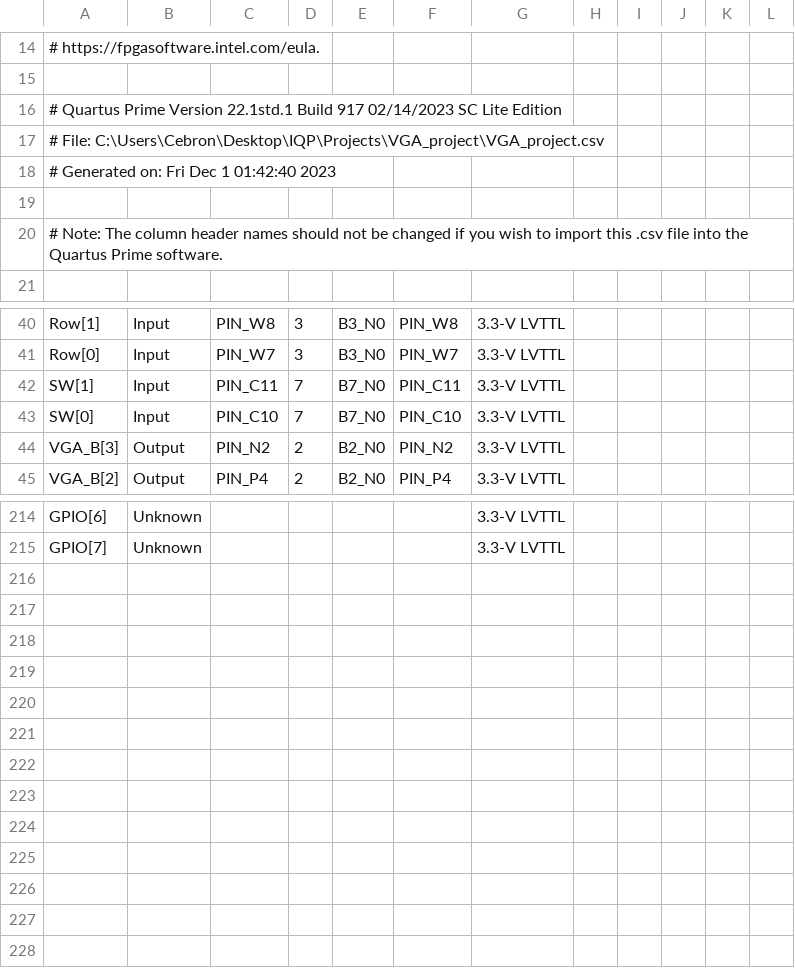
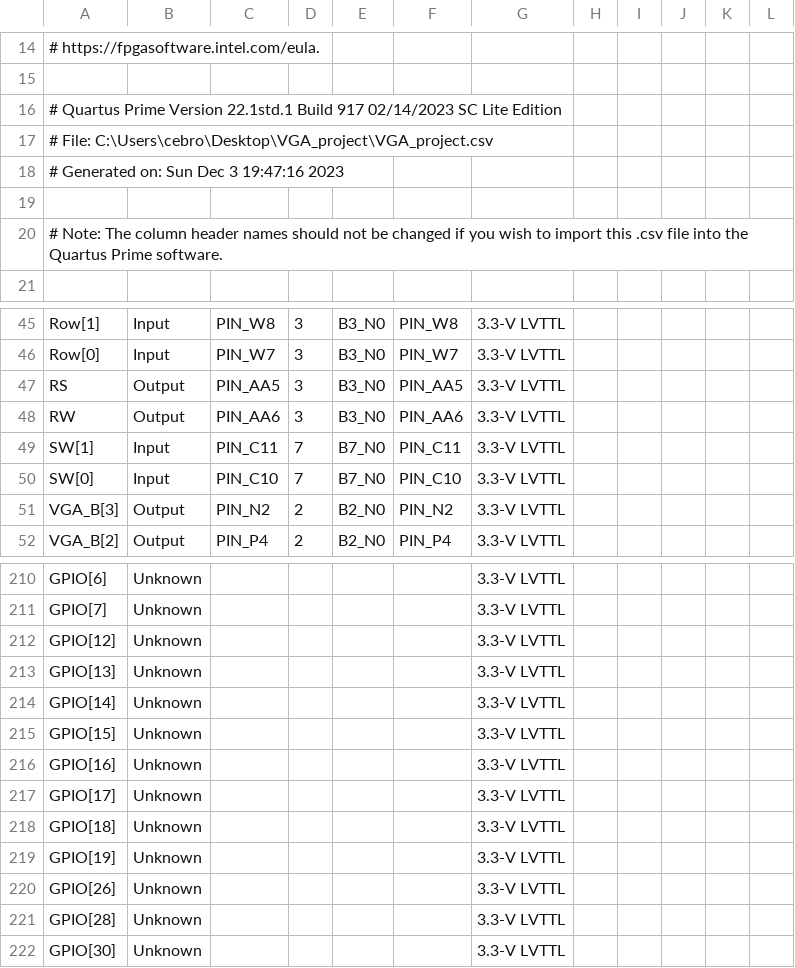
Before and after one commit to Zebron22/FPGA_Projcets, a CSV file: VGA_project/VGA_project.csv, drawn as a sheet; only a part is shown, gaps mark what is left out; the diff covers the shown part only.

```diff
--- a/VGA_project/VGA_project.csv
+++ b/VGA_project/VGA_project.csv
@@ -16,4 +16,4 @@
 # Quartus Prime Version 22.1std.1 Build 917 02/14/2023 SC Lite Edition
-# File: C:\Users\Cebron\Desktop\IQP\Projects\VGA_project\VGA_project.csv
-# Generated on: Fri Dec  1 01:42:40 2023
+# File: C:\Users\cebro\Desktop\VGA_project\VGA_project.csv
+# Generated on: Sun Dec  3 19:47:16 2023
 
@@ -41,2 +46,4 @@ Row[1],Input,PIN_W8,3,B3_N0,PIN_W8,3.3-V LVTTL,,,,,
 Row[0],Input,PIN_W7,3,B3_N0,PIN_W7,3.3-V LVTTL,,,,,
+RS,Output,PIN_AA5,3,B3_N0,PIN_AA5,3.3-V LVTTL,,,,,
+RW,Output,PIN_AA6,3,B3_N0,PIN_AA6,3.3-V LVTTL,,,,,
 SW[1],Input,PIN_C11,7,B7_N0,PIN_C11,3.3-V LVTTL,,,,,
@@ -215 +211,12 @@ GPIO[6],Unknown,,,,,3.3-V LVTTL,,,,,
 GPIO[7],Unknown,,,,,3.3-V LVTTL,,,,,
+GPIO[12],Unknown,,,,,3.3-V LVTTL,,,,,
+GPIO[13],Unknown,,,,,3.3-V LVTTL,,,,,
+GPIO[14],Unknown,,,,,3.3-V LVTTL,,,,,
+GPIO[15],Unknown,,,,,3.3-V LVTTL,,,,,
+GPIO[16],Unknown,,,,,3.3-V LVTTL,,,,,
+GPIO[17],Unknown,,,,,3.3-V LVTTL,,,,,
+GPIO[18],Unknown,,,,,3.3-V LVTTL,,,,,
+GPIO[19],Unknown,,,,,3.3-V LVTTL,,,,,
+GPIO[26],Unknown,,,,,3.3-V LVTTL,,,,,
+GPIO[28],Unknown,,,,,3.3-V LVTTL,,,,,
+GPIO[30],Unknown,,,,,3.3-V LVTTL,,,,,
```
Also changed, not shown: 5 added rows and 11 removed rows elsewhere in this file, 3 other files.
